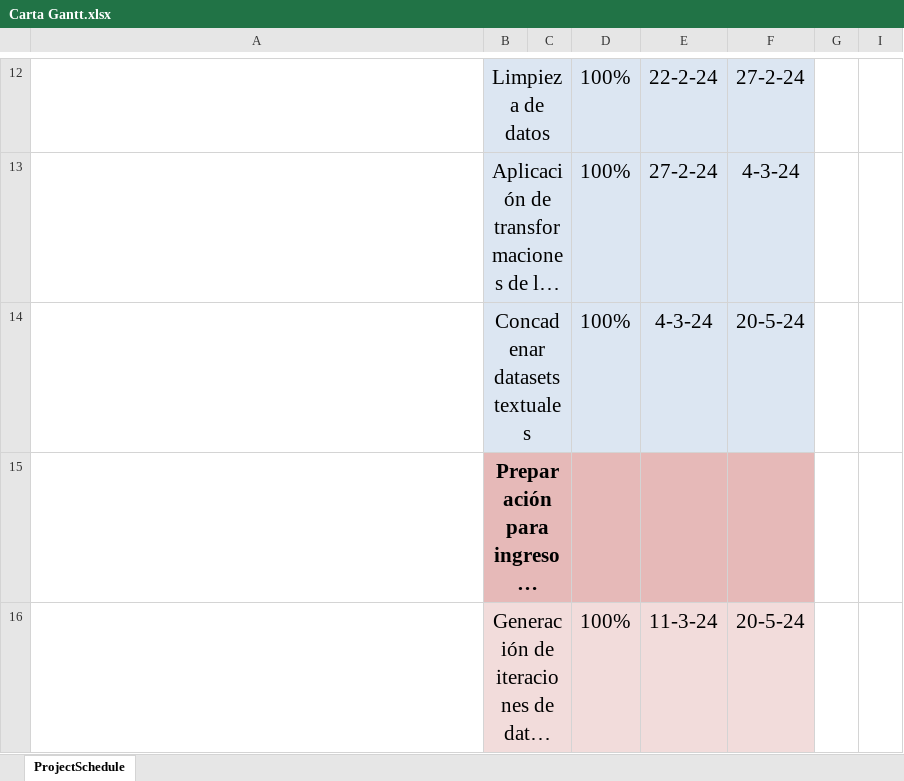
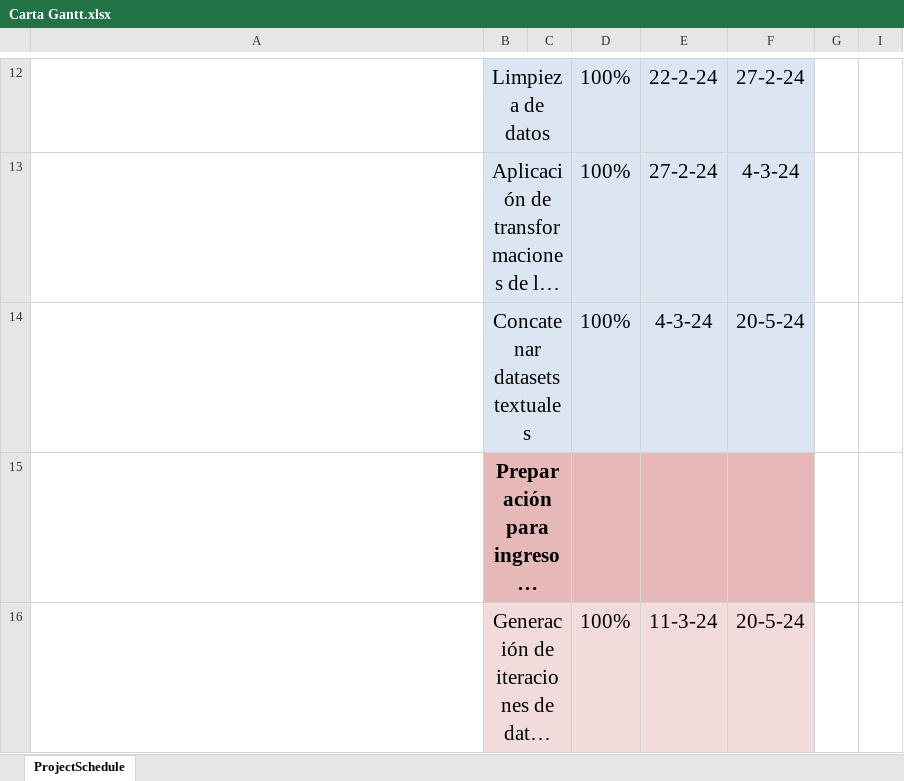
Before and after one commit to BryanBACS/Emotion-Recognition-Multimodal, an Excel workbook: Carta Gantt.xlsx, sheet ProjectSchedule, drawn as a sheet; only a part is shown, gaps mark what is left out; long unchanged cells end in …; values as stored, in another font and other column widths than the file's, no borders; conditional formats not drawn; the diff covers the shown part only; the diff names each change by its address in the sheet, - before the commit and + after, or states it on an @@ line.

```diff
--- a/Carta Gantt.xlsx (sheet ProjectSchedule)
+++ b/Carta Gantt.xlsx (sheet ProjectSchedule)
-B14: Concadenar datasets textuales
+B14: Concatenar datasets textuales
```
Also changed, not shown: 1 added row and 15 edited cells elsewhere in this sheet, 6 other files.
